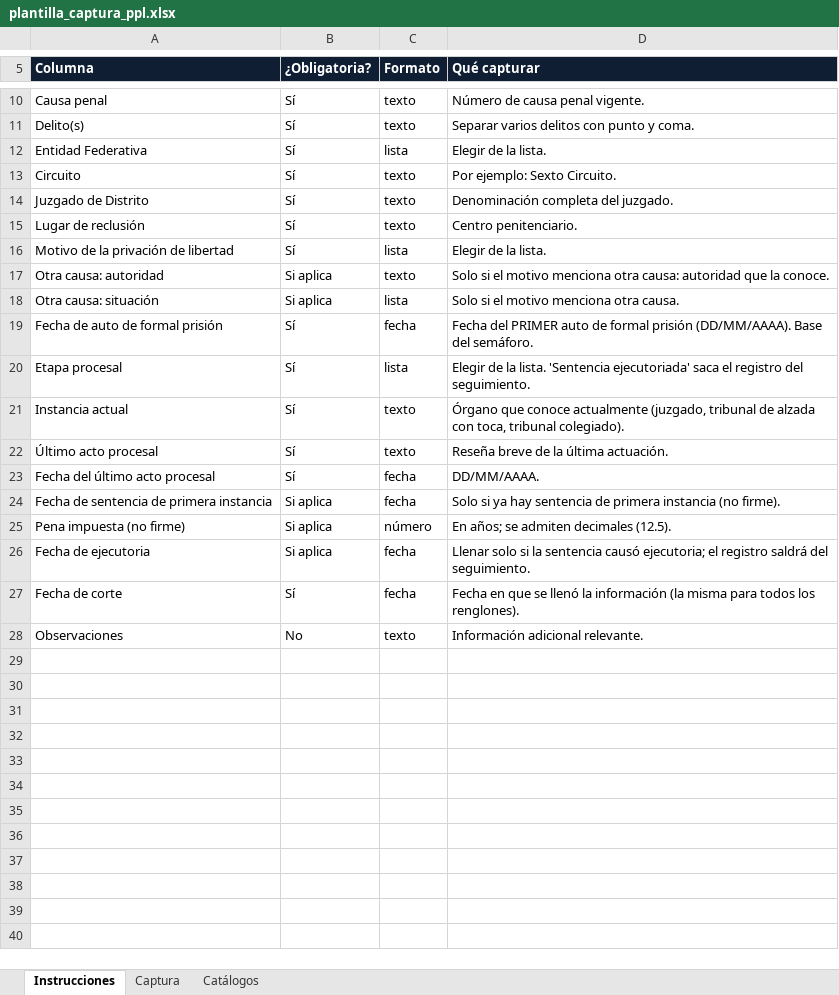
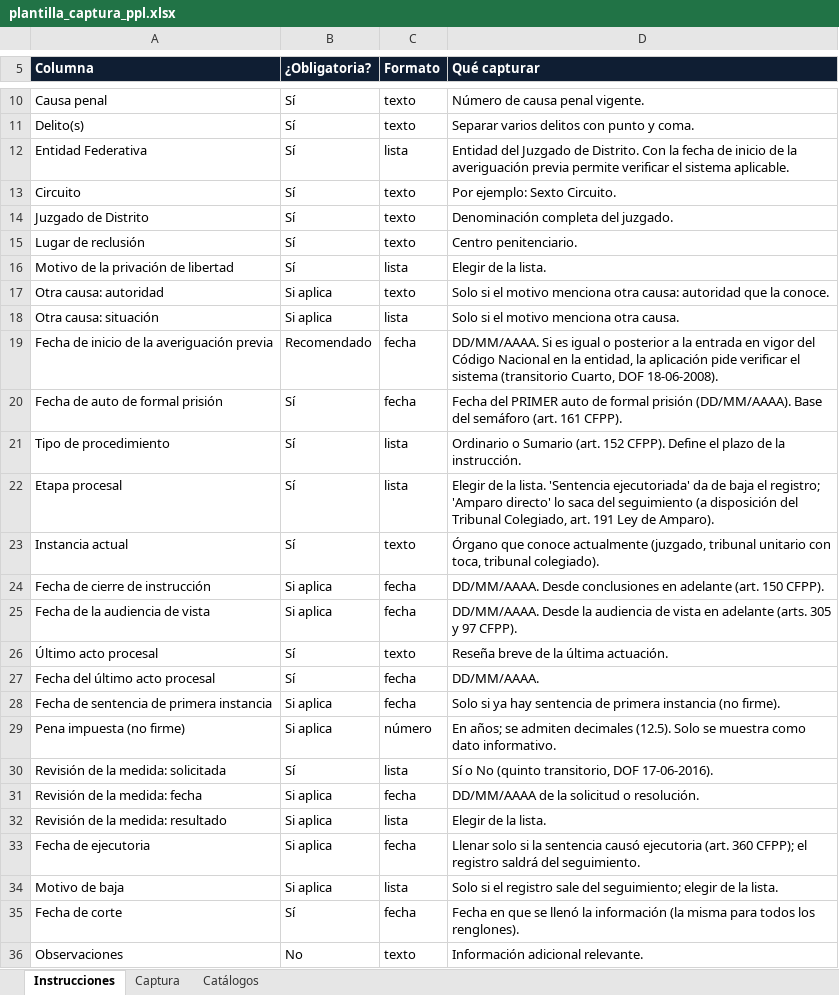
Before and after one commit to odam-git/Radar-publicaciones-PJF, an Excel workbook: causas-penales-ppl/plantillas/plantilla_captura_ppl.xlsx, sheet Instrucciones, drawn as a sheet; only a part is shown, gaps mark what is left out; values as stored, in another font and other column widths than the file's, no borders; addresses are those after the commit; the diff names each change by its address in the sheet, - before the commit and + after, or states it on an @@ line.

```diff
--- a/causas-penales-ppl/plantillas/plantilla_captura_ppl.xlsx (sheet Instrucciones)
+++ b/causas-penales-ppl/plantillas/plantilla_captura_ppl.xlsx (sheet Instrucciones)
-D12 (Qué capturar): Elegir de la lista.
+D12 (Qué capturar): Entidad del Juzgado de Distrito. Con la fecha de inicio de la averiguación previa permite verificar el sistema aplicable.
+row 19: Fecha de inicio de la averiguación previa | Recomendado | fecha | DD/MM/AAAA. Si es igual o posterior a la entrada en vigor del Código Nacional en la entidad, la aplicación pide verificar el sistema (transitorio Cuarto, DOF 18-06-2008).
-D20 (Qué capturar): …Base del semáforo.
+D20 (Qué capturar): …Base del semáforo (art. 161 CFPP).
+row 21: Tipo de procedimiento | Sí | lista | Ordinario o Sumario (art. 152 CFPP). Define el plazo de la instrucción.
-D22 (Qué capturar): …'Sentencia ejecutoriada' saca el registro del seguimiento.
+D22 (Qué capturar): …'Sentencia ejecutoriada' da de baja el registro; 'Amparo directo' lo saca del seguimiento (a disposición del Tribunal Colegiado, art. 191 Ley de Amparo).
-D23 (Qué capturar): …(juzgado, tribunal de alzada con toca,…
+D23 (Qué capturar): …(juzgado, tribunal unitario con toca,…
+row 24: Fecha de cierre de instrucción | Si aplica | fecha | DD/MM/AAAA. Desde conclusiones en adelante (art. 150 CFPP).
+row 25: Fecha de la audiencia de vista | Si aplica | fecha | DD/MM/AAAA. Desde la audiencia de vista en adelante (arts. 305 y 97 CFPP).
-D29 (Qué capturar): …decimales (12.5).
+D29 (Qué capturar): …decimales (12.5). Solo se muestra como dato informativo.
+row 30: Revisión de la medida: solicitada | Sí | lista | Sí o No (quinto transitorio, DOF 17-06-2016).
+row 31: Revisión de la medida: fecha | Si aplica | fecha | DD/MM/AAAA de la solicitud o resolución.
+row 32: Revisión de la medida: resultado | Si aplica | lista | Elegir de la lista.
-D33 (Qué capturar): …sentencia causó ejecutoria; el registro…
+D33 (Qué capturar): …sentencia causó ejecutoria (art. 360 CFPP); el registro…
+row 34: Motivo de baja | Si aplica | lista | Solo si el registro sale del seguimiento; elegir de la lista.
```
Also changed, not shown: sheet Captura, sheet Catálogos, causas-penales-ppl/datos/datos_ppl_ficticios.xlsx, 14 other files.
